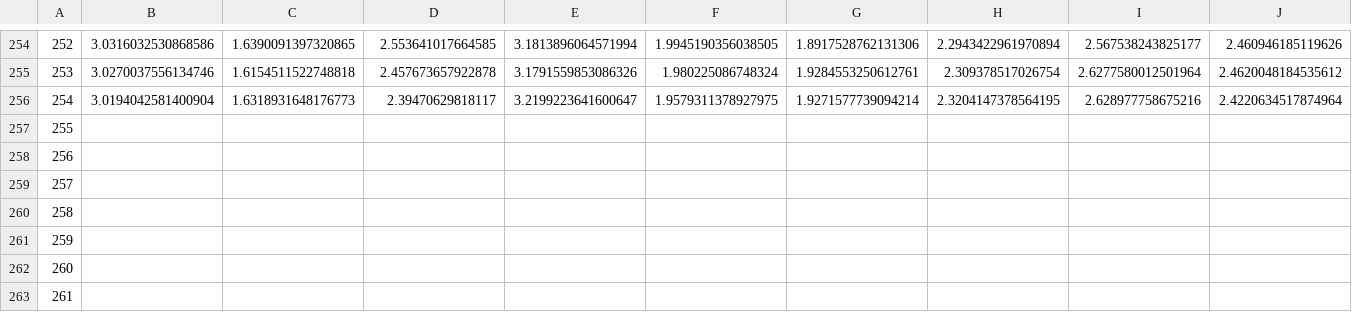
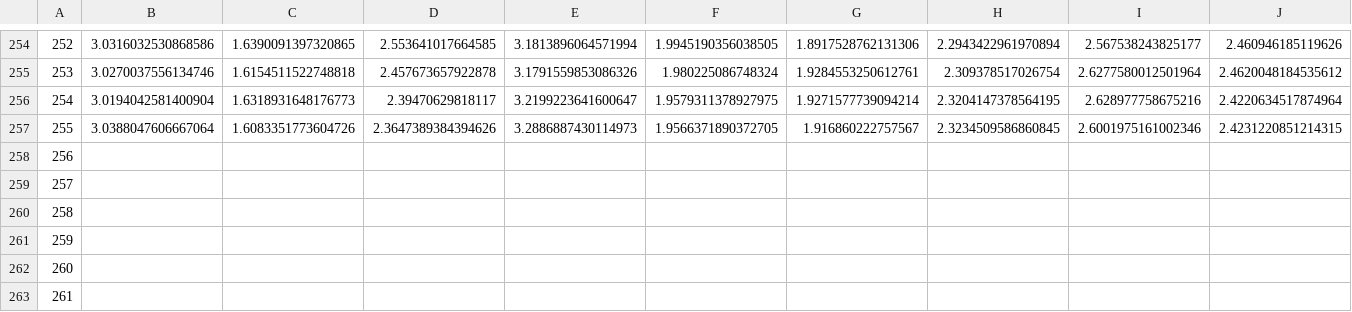
Before and after one commit to astroadams/covid, a CSV file: us_typical_deaths.csv, drawn as a sheet; only a part is shown, gaps mark what is left out; removed rows and columns are numbered as before the commit, all else as after; rows hold the shown columns only; the diff names each change by its address in the sheet, - before the commit and + after, or states it on an @@ line.

Commit message:
updated data

```diff
--- a/us_typical_deaths.csv
+++ b/us_typical_deaths.csv
-row 257: 255
+row 257: 255 | 3.0388047606667064 | 1.6083351773604726 | 2.3647389384394626 | 3.2886887430114973 | 1.9566371890372705 | 1.916860222757567 | 2.3234509586860845 | 2.6001975161002346 | 2.4231220851214315
```
Also changed, not shown: 1 other file.
